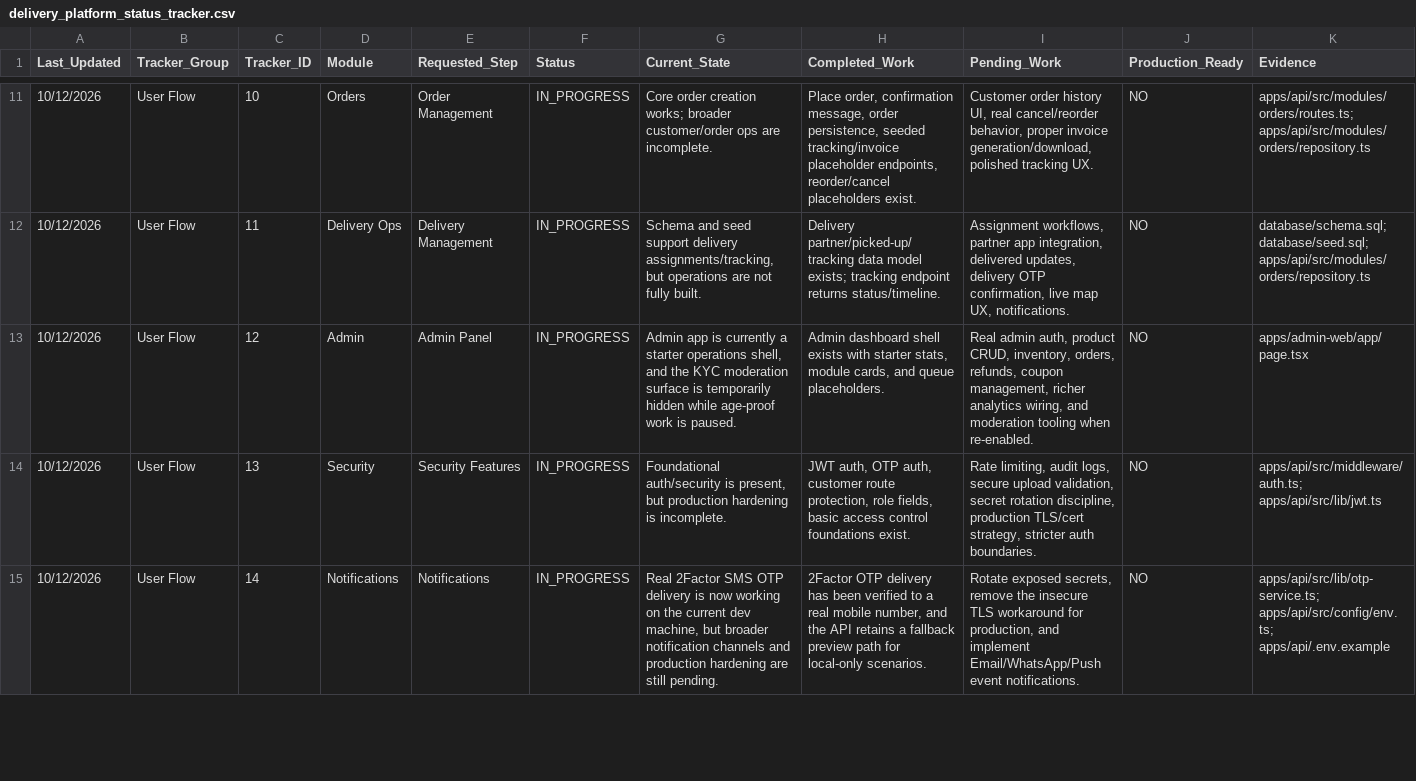
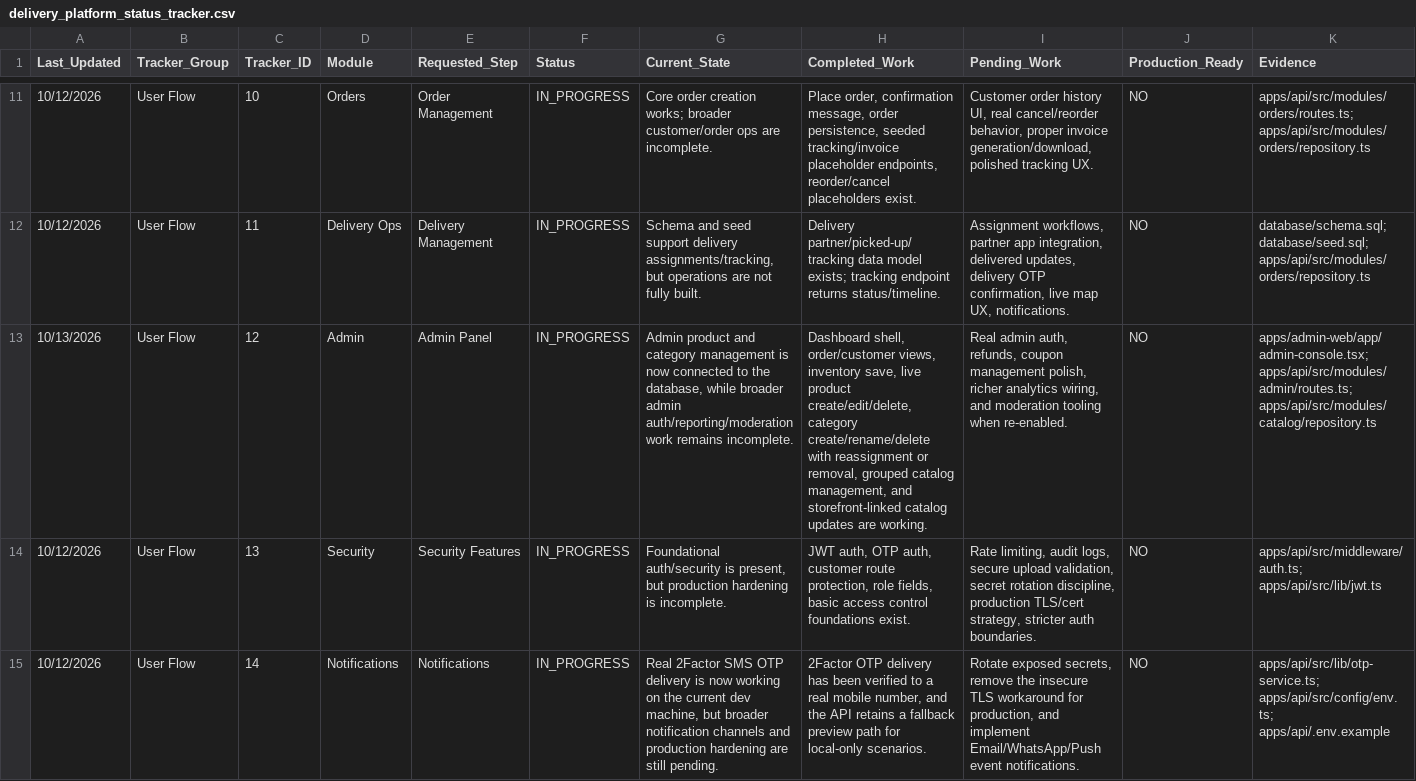
Before and after one commit to C770Mahi/Wine_store, a CSV file: delivery_platform_status_tracker.csv, drawn as a sheet; only a part is shown, gaps mark what is left out; the diff covers the shown part only; the diff names each change by its address in the sheet, - before the commit and + after, or states it on an @@ line.

```diff
--- a/delivery_platform_status_tracker.csv
+++ b/delivery_platform_status_tracker.csv
-A13 (Last_Updated): 10/12/2026
+A13 (Last_Updated): 10/13/2026
-G13 (Current_State): Admin app is currently a starter operations shell, and the KYC moderation surface is temporarily hidden while age-proof work is paused.
+G13 (Current_State): Admin product and category management is now connected to the database, while broader admin auth/reporting/moderation work remains incomplete.
-H13 (Completed_Work): Admin dashboard shell exists with starter stats, module cards, and queue placeholders.
+H13 (Completed_Work): Dashboard shell, order/customer views, inventory save, live product create/edit/delete, category create/rename/delete with reassignment or removal, grouped catalog management, and storefront-linked catalog updates are working.
-I13 (Pending_Work): …admin auth, product CRUD, inventory, orders, refunds, coupon management, richer analytics…
+I13 (Pending_Work): …admin auth, refunds, coupon management polish, richer analytics…
-K13 (Evidence): apps/admin-web/app/page.tsx
+K13 (Evidence): apps/admin-web/app/admin-console.tsx; apps/api/src/modules/admin/routes.ts; apps/api/src/modules/catalog/repository.ts
```
Also changed, not shown: 5 edited cells elsewhere in this file, 2 other files.
